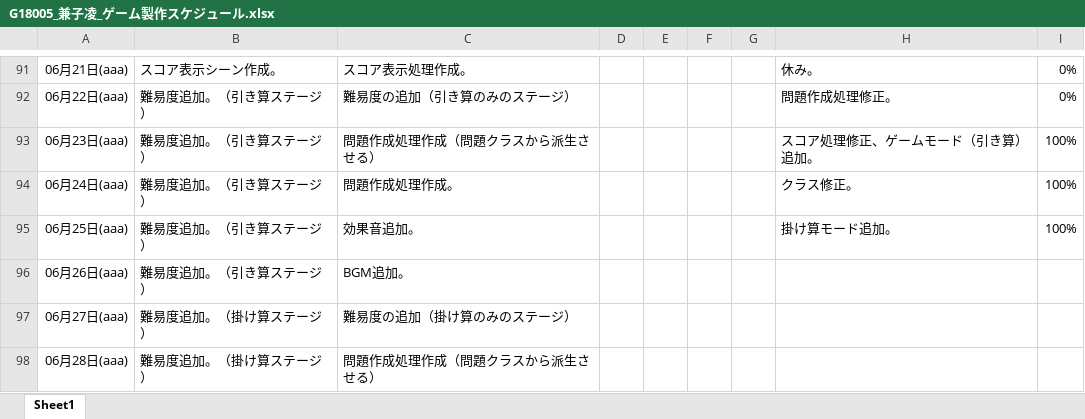
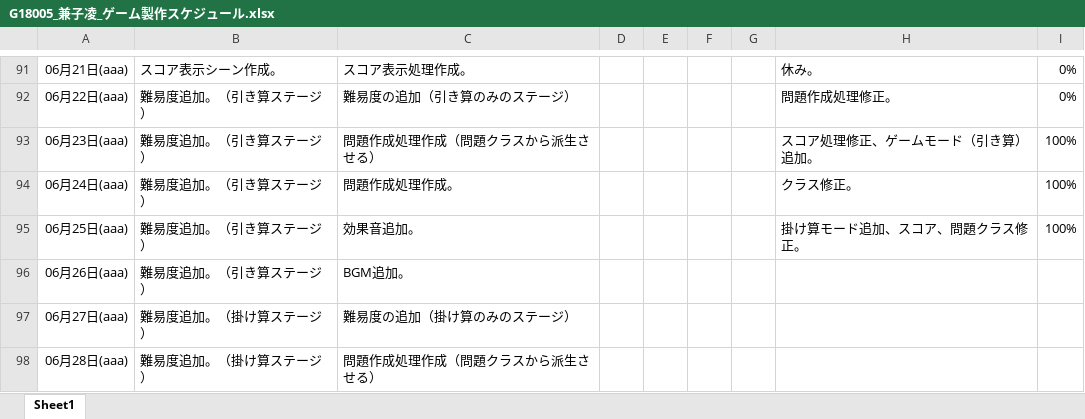
Before and after one commit to Azi-824/SansuBattle, an Excel workbook: G18005_兼子凌_ゲーム製作スケジュール.xlsx, sheet Sheet1, drawn as a sheet; only a part is shown, gaps mark what is left out; values as stored, in another font and other column widths than the file's, no borders; the diff names each change by its address in the sheet, - before the commit and + after, or states it on an @@ line.

Commit message:
問題クラス修正。

```diff
--- a/G18005_兼子凌_ゲーム製作スケジュール.xlsx (sheet Sheet1)
+++ b/G18005_兼子凌_ゲーム製作スケジュール.xlsx (sheet Sheet1)
-H95: 掛け算モード追加。
+H95: 掛け算モード追加、スコア、問題クラス修正。
```
Also changed, not shown: 15 other files.
